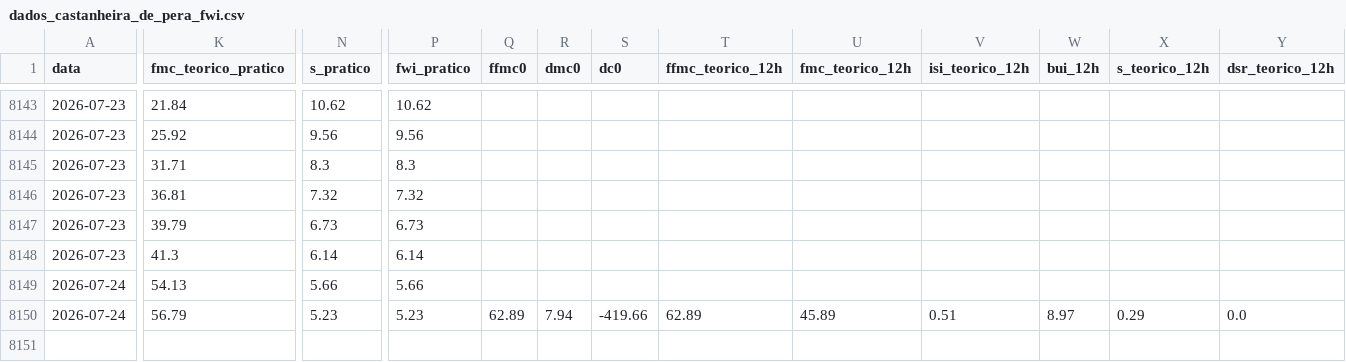
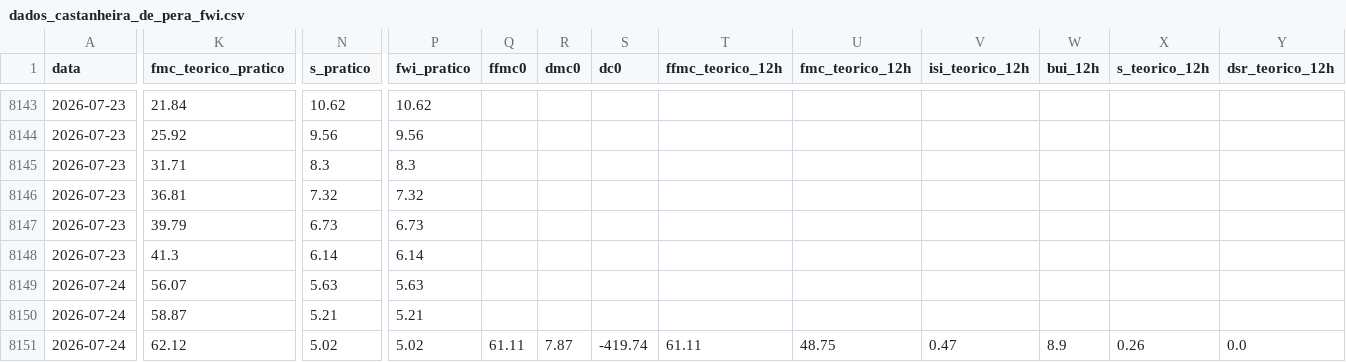
Before and after one commit to 23657/fwi-pipeline-ipt, a CSV file: dados_castanheira_de_pera_fwi.csv, drawn as a sheet; only a part is shown, gaps mark what is left out; rows hold the shown columns only; the diff covers the shown part only; the diff names each change by its address in the sheet, - before the commit and + after, or states it on an @@ line.

```diff
--- a/dados_castanheira_de_pera_fwi.csv
+++ b/dados_castanheira_de_pera_fwi.csv
-K8149 (fmc_teorico_pratico): 54.13
+K8149 (fmc_teorico_pratico): 56.07
-N8149 (s_pratico): 5.66
+N8149 (s_pratico): 5.63
-P8149 (fwi_pratico): 5.66
+P8149 (fwi_pratico): 5.63
-K8150 (fmc_teorico_pratico): 56.79
+K8150 (fmc_teorico_pratico): 58.87
-N8150 (s_pratico): 5.23
+N8150 (s_pratico): 5.21
-P8150 (fwi_pratico): 5.23
+P8150 (fwi_pratico): 5.21
-Q8150 (ffmc0): 62.89
+Q8150 (ffmc0): (empty)
-R8150 (dmc0): 7.94
+R8150 (dmc0): (empty)
-S8150 (dc0): -419.66
+S8150 (dc0): (empty)
-T8150 (ffmc_teorico_12h): 62.89
+T8150 (ffmc_teorico_12h): (empty)
-U8150 (fmc_teorico_12h): 45.89
+U8150 (fmc_teorico_12h): (empty)
-V8150 (isi_teorico_12h): 0.51
+V8150 (isi_teorico_12h): (empty)
-W8150 (bui_12h): 8.97
+W8150 (bui_12h): (empty)
-X8150 (s_teorico_12h): 0.29
+X8150 (s_teorico_12h): (empty)
-Y8150 (dsr_teorico_12h): 0.0
+Y8150 (dsr_teorico_12h): (empty)
+row 8151: 2026-07-24 | 62.12 | 5.02 | 5.02 | 61.11 | 7.87 | -419.74 | 61.11 | 48.75 | 0.47 | 8.9 | 0.26 | 0.0
```
Also changed, not shown: 2 edited cells elsewhere in this file, dados_macao_fwi.csv, 1 other file.
